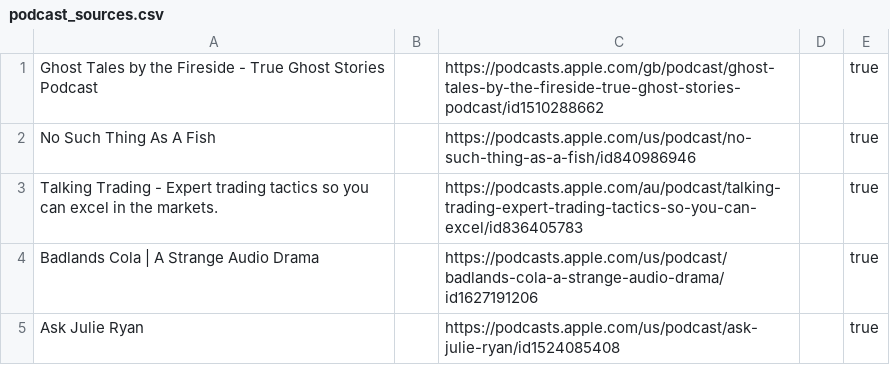
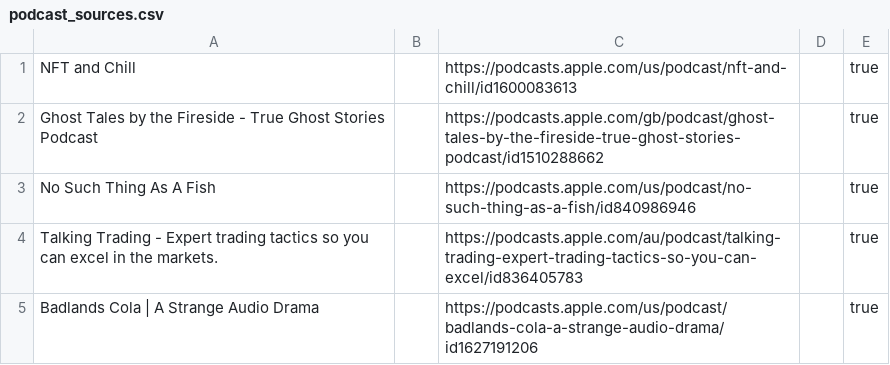
Before and after one commit to KenMercusLai/settings, a CSV file: podcast_sources.csv, drawn as a sheet; only a part is shown; the shorter side is filled out with more unchanged rows.

Commit message:
Update podcast_sources.csv

```diff
--- a/podcast_sources.csv
+++ b/podcast_sources.csv
@@ -1 +1,2 @@
+NFT and Chill,,https://podcasts.apple.com/us/podcast/nft-and-chill/id1600083613,,true
 Ghost Tales by the Fireside - True Ghost Stories Podcast,,https://podcasts.apple.com/gb/podcast/ghost-tales-by-the-fireside-true-ghost-stories-podcast/id1510288662,,true
```
